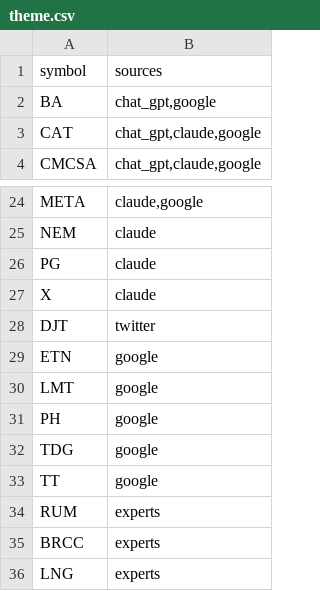
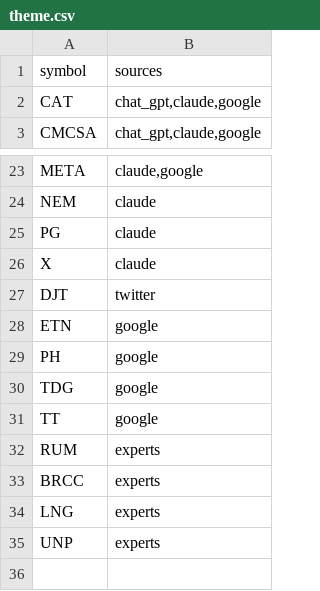
Before and after one commit to gettilt/trump, a CSV file: theme.csv, drawn as a sheet; only a part is shown, gaps mark what is left out.

Commit message:
Update theme.csv

```diff
--- a/theme.csv
+++ b/theme.csv
@@ -1,3 +1,2 @@
 symbol,sources
-BA,"chat_gpt,google"
 CAT,"chat_gpt,claude,google"
@@ -29,3 +28,2 @@ DJT,twitter
 ETN,google
-LMT,google
 PH,google
@@ -36 +34,2 @@ BRCC,experts
 LNG,experts
+UNP,experts
```
